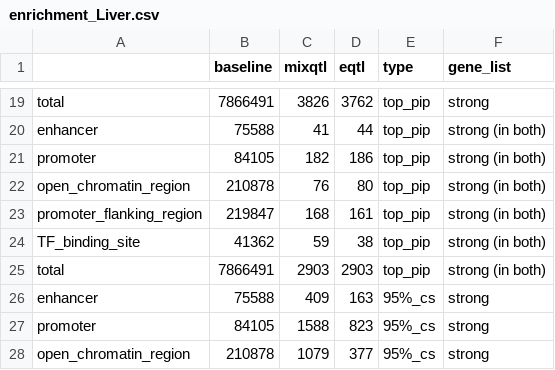
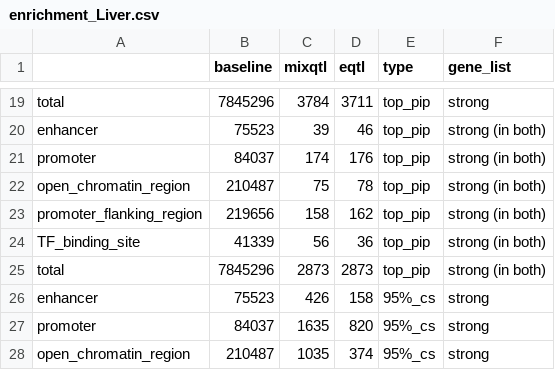
Before and after one commit to liangyy/mixqtl-gtex, a CSV file: mixqtl/enrichment_Liver.csv, drawn as a sheet; only a part is shown, gaps mark what is left out; the diff covers the shown part only; the diff names each change by its address in the sheet, - before the commit and + after, or states it on an @@ line.

```diff
--- a/mixqtl/enrichment_Liver.csv
+++ b/mixqtl/enrichment_Liver.csv
-B19 (baseline): 7866491
+B19 (baseline): 7845296
-C19 (mixqtl): 3826
+C19 (mixqtl): 3784
-D19 (eqtl): 3762
+D19 (eqtl): 3711
-B20 (baseline): 75588
+B20 (baseline): 75523
-C20 (mixqtl): 41
+C20 (mixqtl): 39
-D20 (eqtl): 44
+D20 (eqtl): 46
-B21 (baseline): 84105
+B21 (baseline): 84037
-C21 (mixqtl): 182
+C21 (mixqtl): 174
-D21 (eqtl): 186
+D21 (eqtl): 176
-B22 (baseline): 210878
+B22 (baseline): 210487
-C22 (mixqtl): 76
+C22 (mixqtl): 75
-D22 (eqtl): 80
+D22 (eqtl): 78
-B23 (baseline): 219847
+B23 (baseline): 219656
-C23 (mixqtl): 168
+C23 (mixqtl): 158
-D23 (eqtl): 161
+D23 (eqtl): 162
-B24 (baseline): 41362
+B24 (baseline): 41339
-C24 (mixqtl): 59
+C24 (mixqtl): 56
-D24 (eqtl): 38
+D24 (eqtl): 36
-B25 (baseline): 7866491
+B25 (baseline): 7845296
-C25 (mixqtl): 2903
+C25 (mixqtl): 2873
-D25 (eqtl): 2903
+D25 (eqtl): 2873
-B26 (baseline): 75588
+B26 (baseline): 75523
-C26 (mixqtl): 409
+C26 (mixqtl): 426
-D26 (eqtl): 163
+D26 (eqtl): 158
-B27 (baseline): 84105
+B27 (baseline): 84037
-C27 (mixqtl): 1588
+C27 (mixqtl): 1635
-D27 (eqtl): 823
+D27 (eqtl): 820
-B28 (baseline): 210878
+B28 (baseline): 210487
-C28 (mixqtl): 1079
+C28 (mixqtl): 1035
-D28 (eqtl): 377
+D28 (eqtl): 374
```
Also changed, not shown: 126 edited cells elsewhere in this file, 3 other files.
